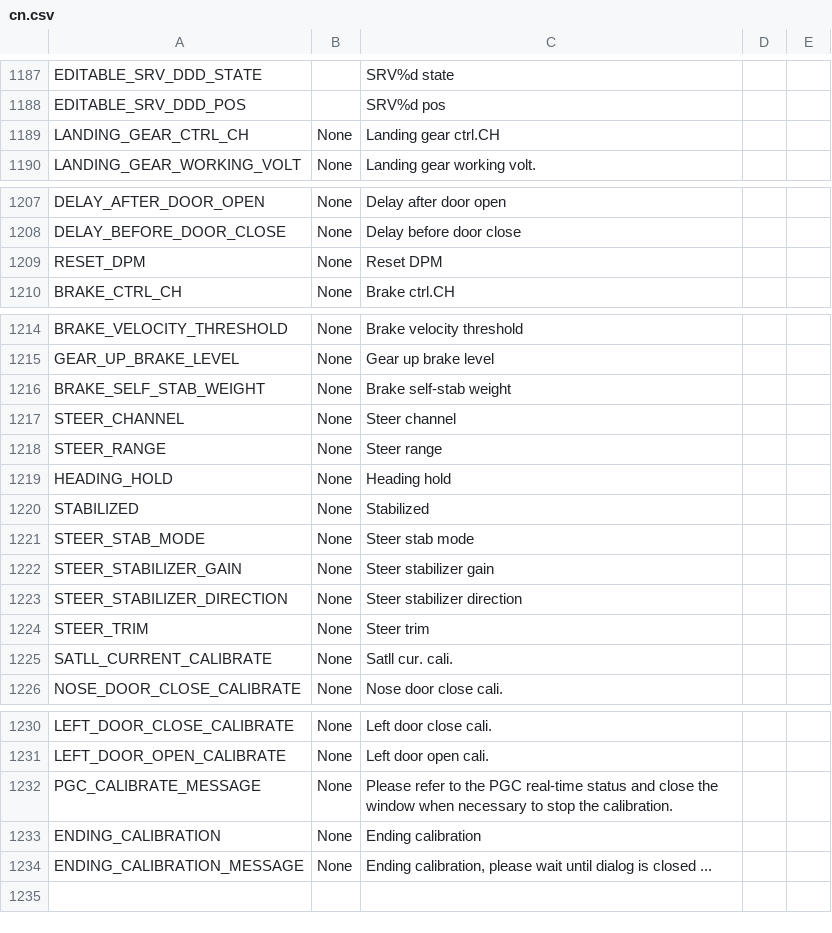
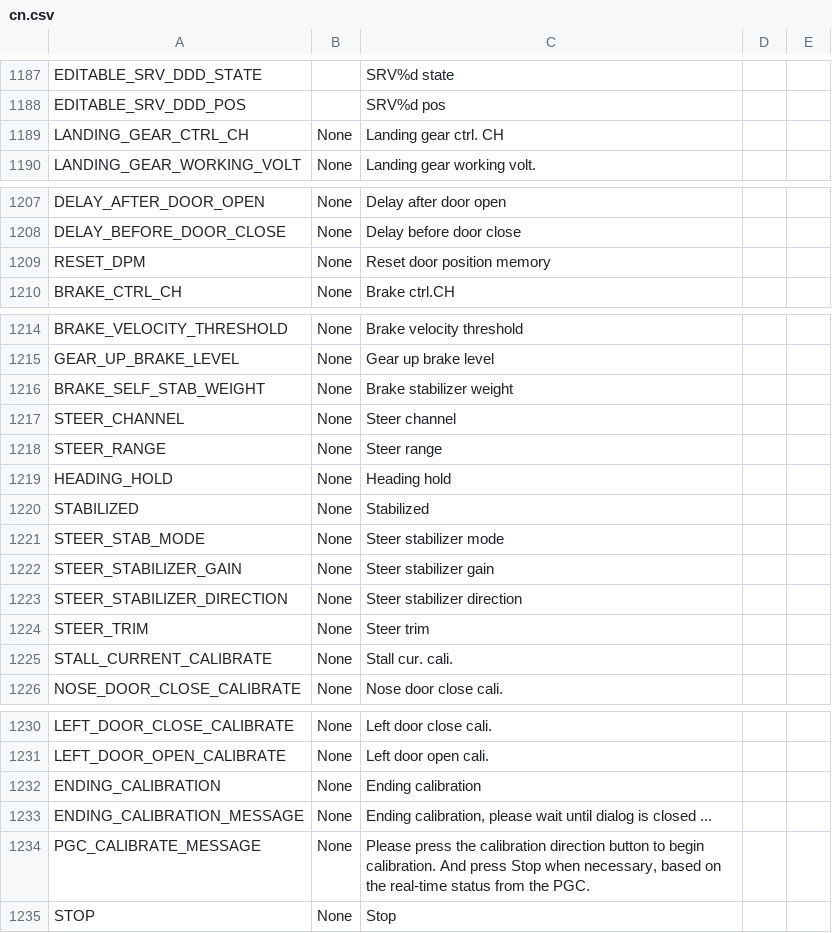
Before and after one commit to KevinFairgrieve/ETHOS-Feedback-Community, a CSV file: translations/ethos/cn.csv, drawn as a sheet; only a part is shown, gaps mark what is left out.

Commit message:
Translation changes for PGC

```diff
--- a/translations/ethos/cn.csv
+++ b/translations/ethos/cn.csv
@@ -1188,3 +1188,3 @@ EDITABLE_SRV_DDD_STATE,,"SRV%d state"
 EDITABLE_SRV_DDD_POS,,"SRV%d pos"
-LANDING_GEAR_CTRL_CH,"None","Landing gear ctrl.CH"
+LANDING_GEAR_CTRL_CH,"None","Landing gear ctrl. CH"
 LANDING_GEAR_WORKING_VOLT,"None","Landing gear working volt."
@@ -1208,3 +1208,3 @@ DELAY_AFTER_DOOR_OPEN,"None","Delay after door open"
 DELAY_BEFORE_DOOR_CLOSE,"None","Delay before door close"
-RESET_DPM,"None","Reset DPM"
+RESET_DPM,"None","Reset door position memory"
 BRAKE_CTRL_CH,"None","Brake ctrl.CH"
@@ -1215,3 +1215,3 @@ BRAKE_VELOCITY_THRESHOLD,"None","Brake velocity threshold"
 GEAR_UP_BRAKE_LEVEL,"None","Gear up brake level"
-BRAKE_SELF_STAB_WEIGHT,"None","Brake self-stab weight"
+BRAKE_SELF_STAB_WEIGHT,"None","Brake stabilizer weight"
 STEER_CHANNEL,"None","Steer channel"
@@ -1220,3 +1220,3 @@ HEADING_HOLD,"None","Heading hold"
 STABILIZED,"None","Stabilized"
-STEER_STAB_MODE,"None","Steer stab mode"
+STEER_STAB_MODE,"None","Steer stabilizer mode"
 STEER_STABILIZER_GAIN,"None","Steer stabilizer gain"
@@ -1224,3 +1224,3 @@ STEER_STABILIZER_DIRECTION,"None","Steer stabilizer direction"
 STEER_TRIM,"None","Steer trim"
-SATLL_CURRENT_CALIBRATE,"None","Satll cur. cali."
+STALL_CURRENT_CALIBRATE,"None","Stall cur. cali."
 NOSE_DOOR_CLOSE_CALIBRATE,"None","Nose door close cali."
@@ -1231,4 +1231,5 @@ LEFT_DOOR_CLOSE_CALIBRATE,"None","Left door close cali."
 LEFT_DOOR_OPEN_CALIBRATE,"None","Left door open cali."
-PGC_CALIBRATE_MESSAGE,"None","Please refer to the PGC real-time status and close the window when necessary to stop the calibration."
 ENDING_CALIBRATION,"None","Ending calibration"
 ENDING_CALIBRATION_MESSAGE,"None","Ending calibration, please wait until dialog is closed ..."
+PGC_CALIBRATE_MESSAGE,"None","Please press the calibration direction button to begin calibration. And press Stop when necessary, based on the real-time status from the PGC."
+STOP,"None","Stop"
```
Also changed, not shown: translations/ethos/cs.csv, translations/ethos/en.csv, 10 other files.
